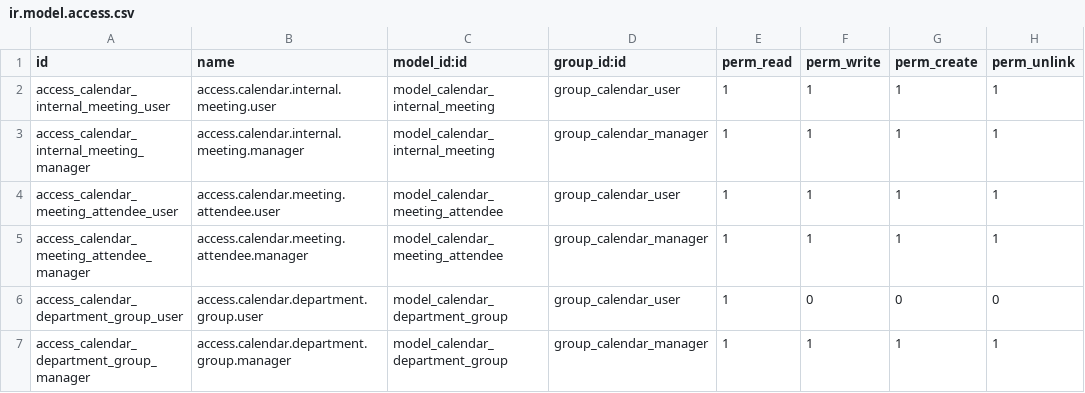
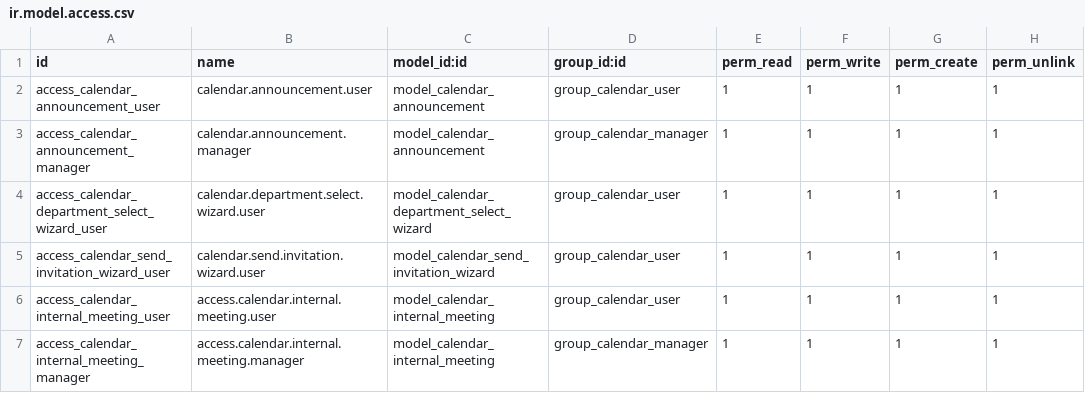
Before and after one commit to renbran/FINAL-ODOO-APPS, a CSV file: calendar_extended/security/ir.model.access.csv, drawn as a sheet; only a part is shown; the shorter side is filled out with more unchanged rows; the diff names each change by its address in the sheet, - before the commit and + after, or states it on an @@ line.

```diff
--- a/calendar_extended/security/ir.model.access.csv
+++ b/calendar_extended/security/ir.model.access.csv
+row 2: access_calendar_announcement_user | calendar.announcement.user | model_calendar_announcement | group_calendar_user | 1 | 1 | 1 | 1
+row 3: access_calendar_announcement_manager | calendar.announcement.manager | model_calendar_announcement | group_calendar_manager | 1 | 1 | 1 | 1
+row 4: access_calendar_department_select_wizard_user | calendar.department.select.wizard.user | model_calendar_department_select_wizard | group_calendar_user | 1 | 1 | 1 | 1
+row 5: access_calendar_send_invitation_wizard_user | calendar.send.invitation.wizard.user | model_calendar_send_invitation_wizard | group_calendar_user | 1 | 1 | 1 | 1
```
Also changed, not shown: 50 other files.
